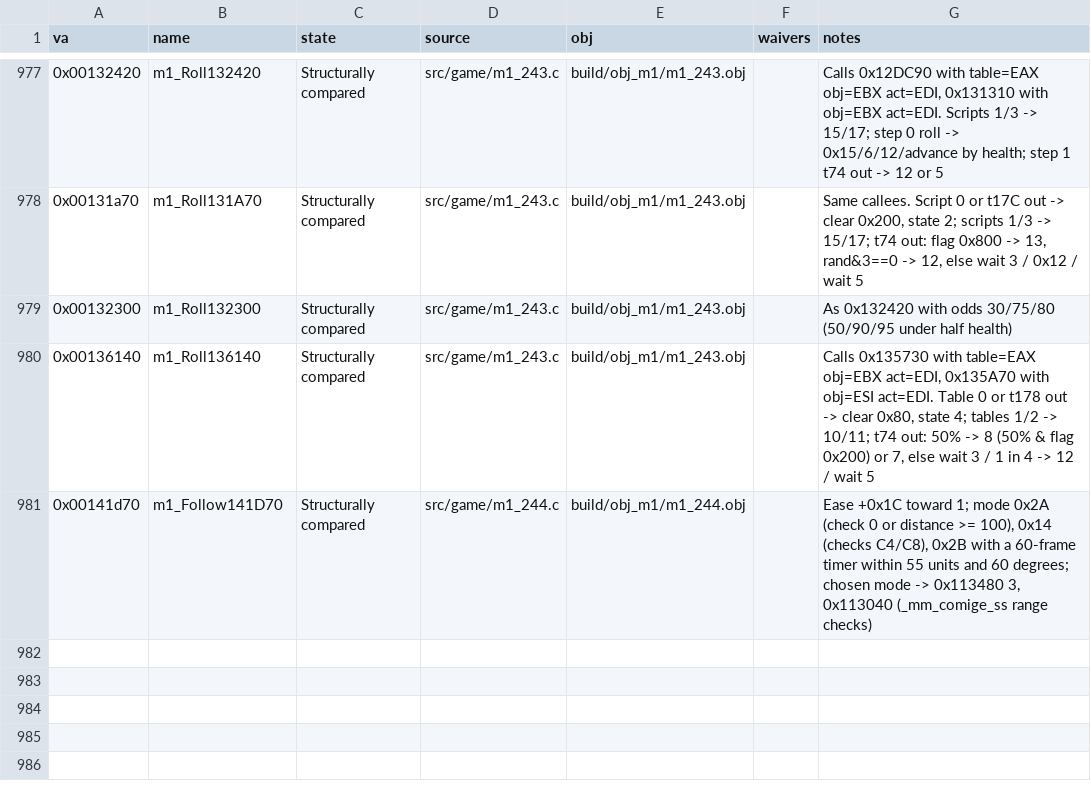
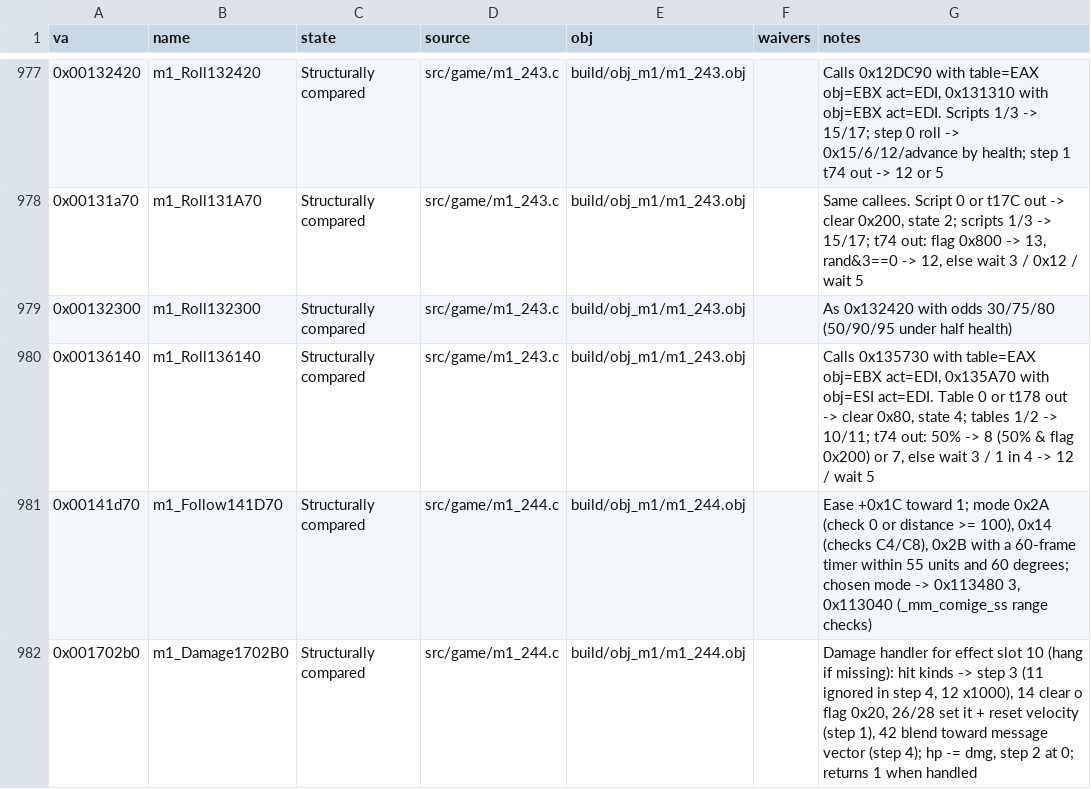
Before and after one commit to Pallypots/Project-Soul-Robber, a CSV file: config/function_states_m1.csv, drawn as a sheet; only a part is shown, gaps mark what is left out; the diff names each change by its address in the sheet, - before the commit and + after, or states it on an @@ line.

```diff
--- a/config/function_states_m1.csv
+++ b/config/function_states_m1.csv
+row 982: 0x001702b0 | m1_Damage1702B0 | Structurally compared | src/game/m1_244.c | build/obj_m1/m1_244.obj |  | Damage handler for effect slot 10 (hang if missing): hit kinds -> step 3 (11 ignored in step 4, 12 x1000), 14 clear o flag 0x20, 26/28 set it + reset velocity (step 1), 42 blend toward message vector (step 4); hp -= dmg, step 2 at 0; returns 1 when handled
```
Also changed, not shown: config/symbols_m1.csv, 2 other files.
